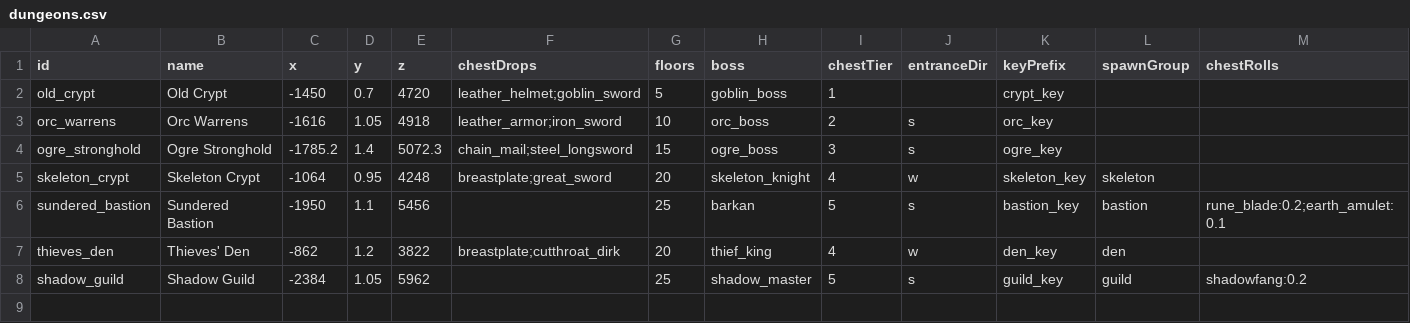
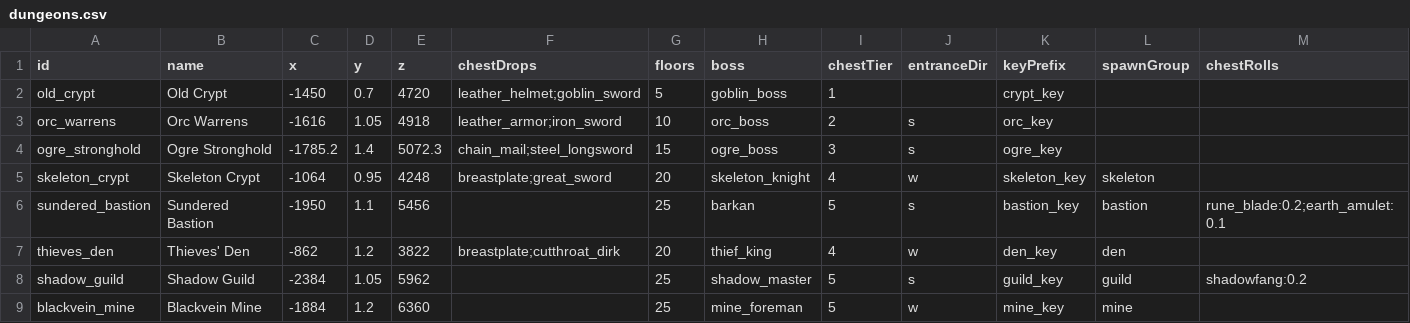
Before and after one commit to Julian-adv/OpenMMO, a CSV file: data-src/dungeons.csv, drawn as a sheet; the diff names each change by its address in the sheet, - before the commit and + after, or states it on an @@ line.

```diff
--- a/data-src/dungeons.csv
+++ b/data-src/dungeons.csv
+row 9: blackvein_mine | Blackvein Mine | -1884 | 1.2 | 6360 |  | 25 | mine_foreman | 5 | w | mine_key | mine
```
Also changed, not shown: data-src/dungeon_spawns.csv, data-src/items.csv, 34 other files.
